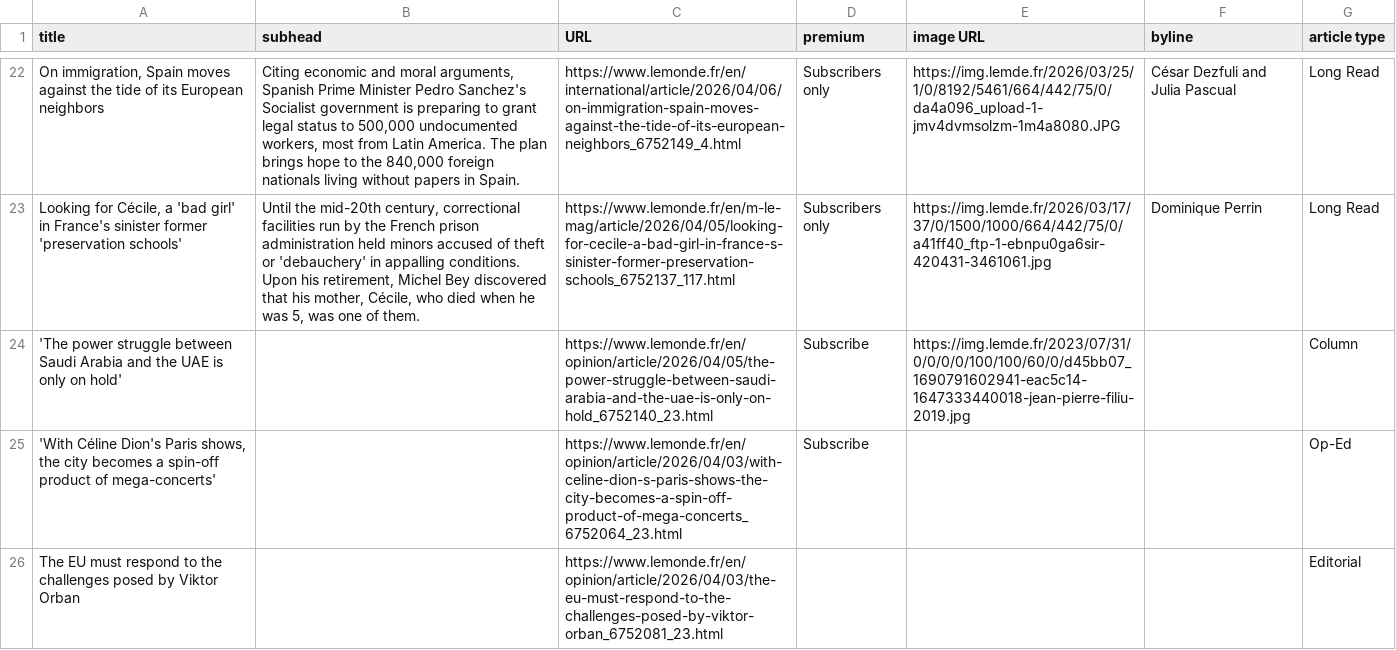
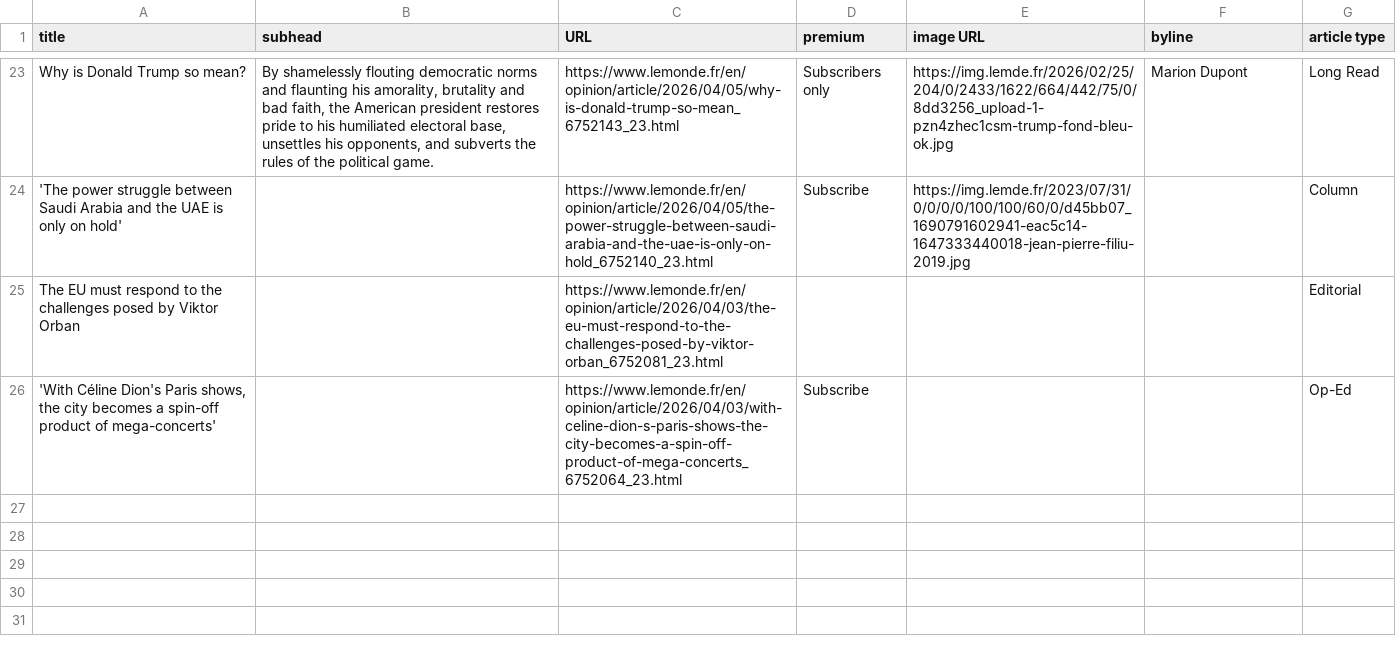
Before and after one commit to phillctw/Homework-7, a CSV file: le_monde.csv, drawn as a sheet; only a part is shown, gaps mark what is left out; removed rows and columns are numbered as before the commit, all else as after; the diff covers the shown part only; the diff names each change by its address in the sheet, - before the commit and + after, or states it on an @@ line.

```diff
--- a/le_monde.csv
+++ b/le_monde.csv
-A23 (title): On immigration, Spain moves against the tide of its European neighbors
+A23 (title): Why is Donald Trump so mean?
-B23 (subhead): Citing economic and moral arguments, Spanish Prime Minister Pedro Sanchez's Socialist government is preparing to grant legal status to 500,000 undocumented workers, most from Latin America. The plan brings hope to the 840,000 foreign nationals living without papers in Spain.
+B23 (subhead): By shamelessly flouting democratic norms and flaunting his amorality, brutality and bad faith, the American president restores pride to his humiliated electoral base, unsettles his opponents, and subverts the rules of the political game.
-C23 (URL): https://www.lemonde.fr/en/international/article/2026/04/06/on-immigration-spain-moves-against-the-tide-of-its-european-neighbors_6752149_4.html
+C23 (URL): https://www.lemonde.fr/en/opinion/article/2026/04/05/why-is-donald-trump-so-mean_6752143_23.html
-E23 (image URL): https://img.lemde.fr/2026/03/25/1/0/8192/5461/664/442/75/0/da4a096_upload-1-jmv4dvmsolzm-1m4a8080.JPG
+E23 (image URL): https://img.lemde.fr/2026/02/25/204/0/2433/1622/664/442/75/0/8dd3256_upload-1-pzn4zhec1csm-trump-fond-bleu-ok.jpg
-F23 (byline): César Dezfuli and Julia Pascual
+F23 (byline): Marion Dupont
-row 23: Looking for Cécile, a 'bad girl' in France's sinister former 'preservation schools' | Until the mid-20th century, correctional facilities run by the French prison administration held minors accused of theft or 'debauchery' in appalling conditions. Upon his retirement, Michel Bey discovered that his mother, Cécile, who died when he was 5, was one of them. | https://www.lemonde.fr/en/m-le-mag/article/2026/04/05/looking-for-cecile-a-bad-girl-in-france-s-sinister-former-preservation-schools_6752137_117.html | Subscribers only | https://img.lemde.fr/2026/03/17/37/0/1500/1000/664/442/75/0/a41ff40_ftp-1-ebnpu0ga6sir-420431-3461061.jpg | Dominique Perrin | Long Read
@@ row 26 moved to row 25: The EU must respond to the challenges po… @@
```
Also changed, not shown: 9 added rows, 8 removed rows and 12 edited cells elsewhere in this file.
